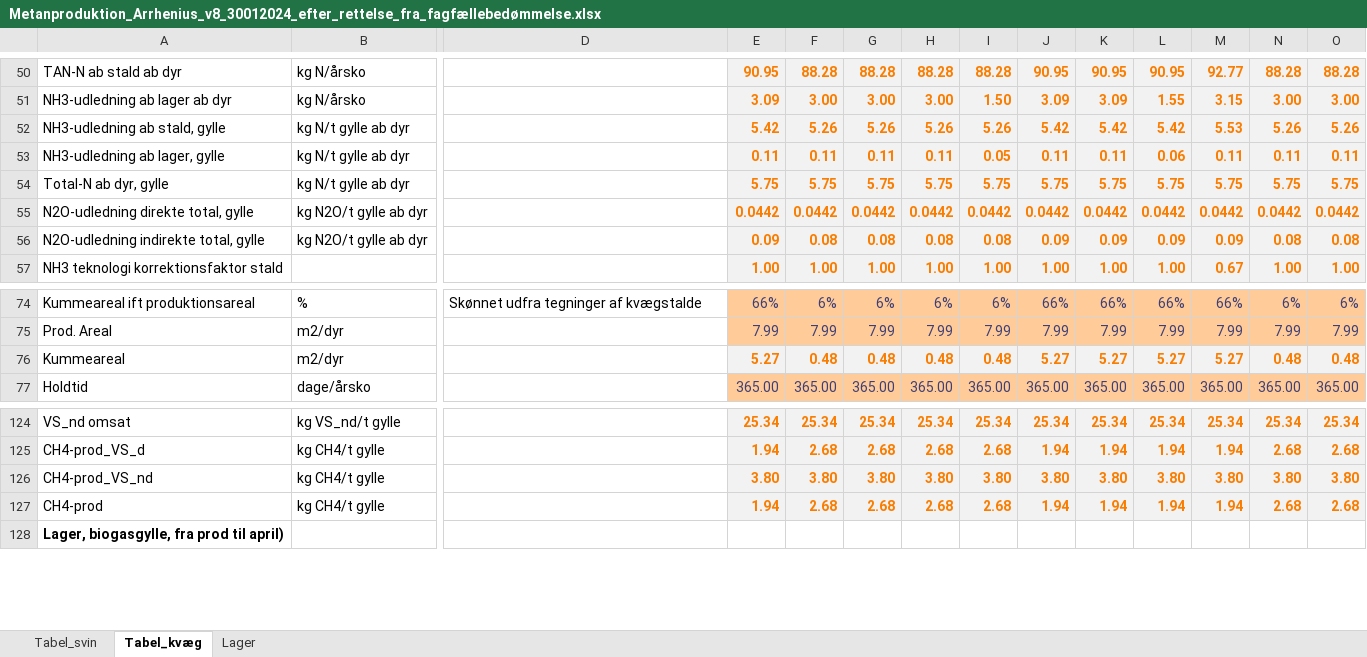
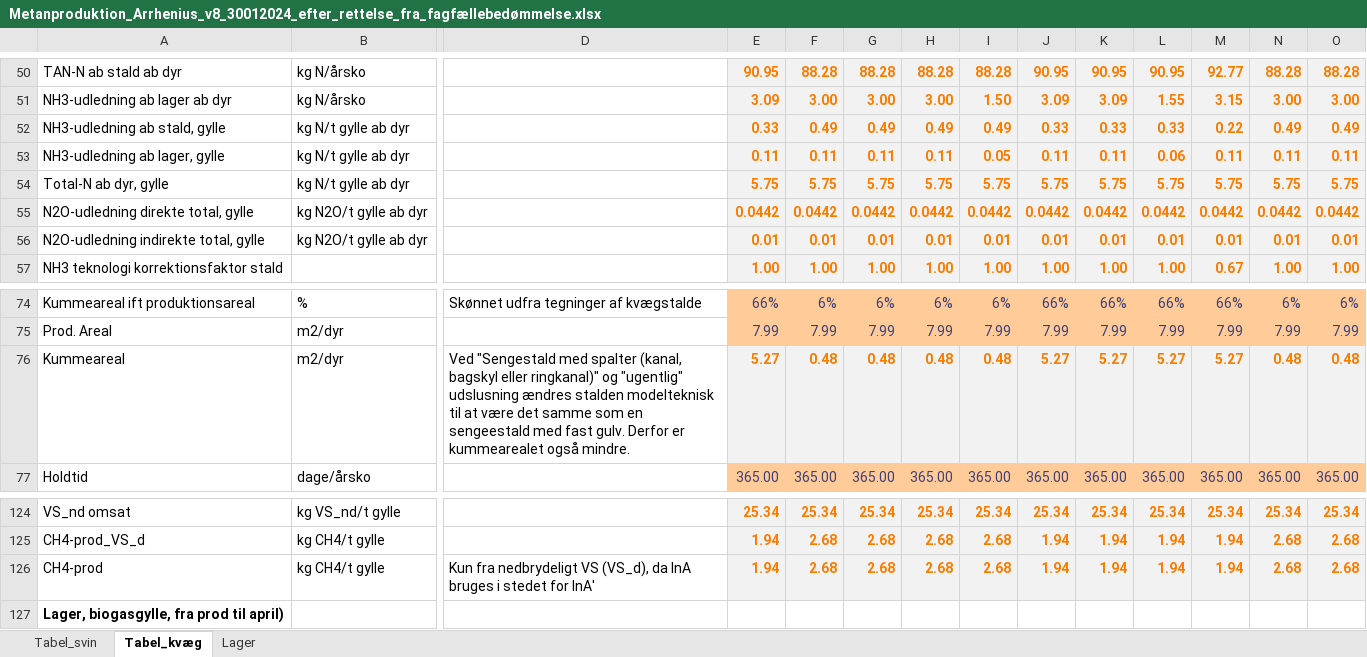
Before and after one commit to AU-BCE-EE/Dalby-2024-KVIK, an Excel workbook: model/Metanproduktion_Arrhenius_v8_30012024_efter_rettelse_fra_fagfællebedømmelse.xlsx, sheet Tabel_kvæg, drawn as a sheet; only a part is shown, gaps mark what is left out; values as stored, in another font and other column widths than the file's, no borders; removed rows and columns are numbered as before the commit, all else as after; rows hold the shown columns only; the diff names each change by its address in the sheet, - before the commit and + after, or states it on an @@ line.

```diff
--- a/model/Metanproduktion_Arrhenius_v8_30012024_efter_rettelse_fra_fagfællebedømmelse.xlsx (sheet Tabel_kvæg)
+++ b/model/Metanproduktion_Arrhenius_v8_30012024_efter_rettelse_fra_fagfællebedømmelse.xlsx (sheet Tabel_kvæg)
-row 52: NH3-udledning ab stald, gylle | kg N/t gylle ab dyr |  | 5.42 | 5.26 | 5.26 | 5.26 | 5.26 | 5.42 | 5.42 | 5.42 | 5.53 | 5.26 | 5.26
+row 52: NH3-udledning ab stald, gylle | kg N/t gylle ab dyr |  | 0.33 | 0.49 | 0.49 | 0.49 | 0.49 | 0.33 | 0.33 | 0.33 | 0.22 | 0.49 | 0.49
-row 56: N2O-udledning indirekte total, gylle | kg N2O/t gylle ab dyr |  | 0.09 | 0.08 | 0.08 | 0.08 | 0.08 | 0.09 | 0.09 | 0.09 | 0.09 | 0.08 | 0.08
+row 56: N2O-udledning indirekte total, gylle | kg N2O/t gylle ab dyr |  | 0.01 | 0.01 | 0.01 | 0.01 | 0.01 | 0.01 | 0.01 | 0.01 | 0.01 | 0.01 | 0.01
-D76: (empty)
+D76: Ved "Sengestald med spalter (kanal, bagskyl eller ringkanal)" og "ugentlig" udslusning ændres stalden modelteknisk til at være det samme som en sengeestald med fast gulv. Derfor er kummearealet også mindre.
-row 126: CH4-prod_VS_nd | kg CH4/t gylle |  | 3.80 | 3.80 | 3.80 | 3.80 | 3.80 | 3.80 | 3.80 | 3.80 | 3.80 | 3.80 | 3.80
-D126: (empty)
+D126: Kun fra nedbrydeligt VS (VS_d), da lnA bruges i stedet for lnA'
```
Also changed, not shown: sheet Tabel_svin, sheet Lager, formulas that keep their value, hidden cells, output/TotGoedningabDyr.xlsx, output/emis_table_DyrSamlet_KVIK.xlsx, 7 other files.
